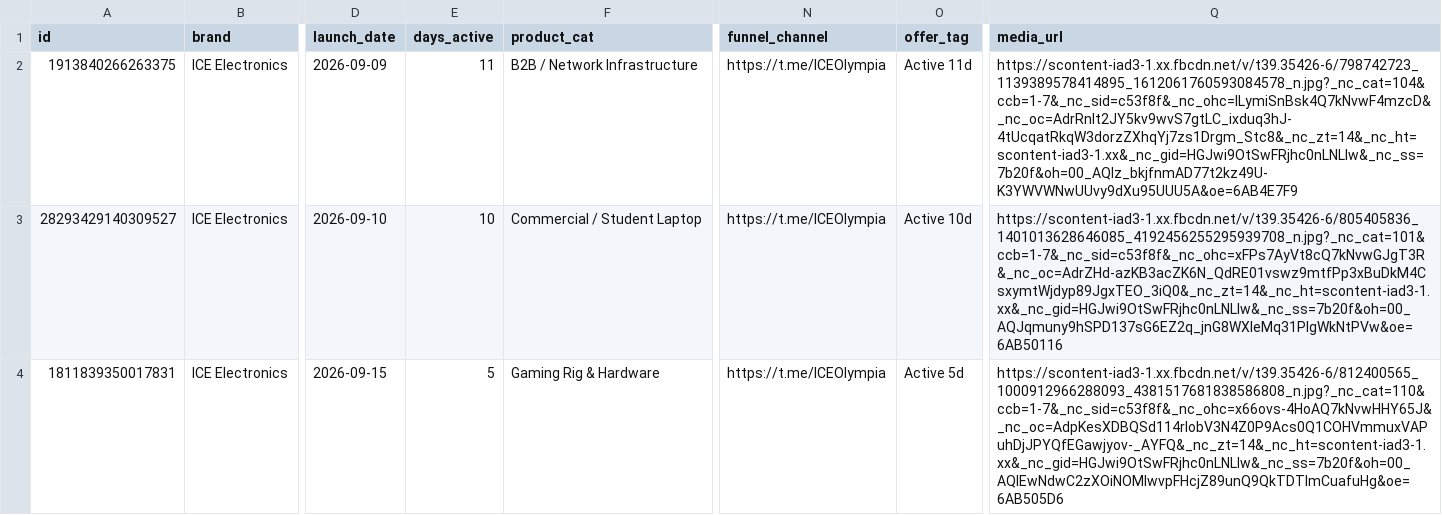
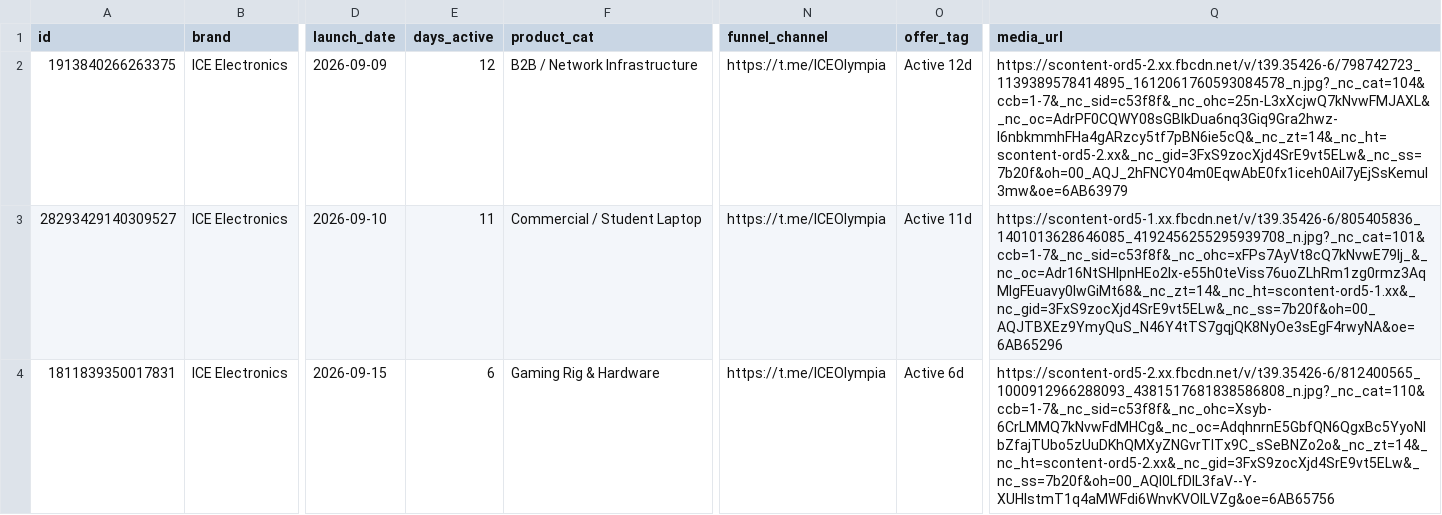
Before and after one commit to KiraDontPlay/Daily-Competitor-Intel-Scraper-2.0, a CSV file: ads_data.csv, drawn as a sheet; only a part is shown, gaps mark what is left out; the diff names each change by its address in the sheet, - before the commit and + after, or states it on an @@ line.

```diff
--- a/ads_data.csv
+++ b/ads_data.csv
-E2 (days_active): 11
+E2 (days_active): 12
-O2 (offer_tag): Active 11d
+O2 (offer_tag): Active 12d
-Q2 (media_url): https://scontent-iad3-1.xx.fbcdn.net/v/t39.35426-6/798742723_1139389578414895_1612061760593084578_n.jpg?_nc_cat=104&ccb=1-7&_nc_sid=c53f8f&_nc_ohc=ILymiSnBsk4Q7kNvwF4mzcD&_nc_oc=AdrRnIt2JY5kv9wvS7gtLC_ixduq3hJ-4tUcqatRkqW3dorzZXhqYj7zs1Drgm_Stc8&_nc_zt=14&_nc_ht=scontent-iad3-1.xx&_nc_gid=HGJwi9OtSwFRjhc0nLNLIw&_nc_ss=7b20f&oh=00_AQIz_bkjfnmAD77t2kz49U-K3YWVWNwUUvy9dXu95UUU5A&oe=6AB4E7F9
+Q2 (media_url): https://scontent-ord5-2.xx.fbcdn.net/v/t39.35426-6/798742723_1139389578414895_1612061760593084578_n.jpg?_nc_cat=104&ccb=1-7&_nc_sid=c53f8f&_nc_ohc=25n-L3xXcjwQ7kNvwFMJAXL&_nc_oc=AdrPF0CQWY08sGBIkDua6nq3Giq9Gra2hwz-I6nbkmmhFHa4gARzcy5tf7pBN6ie5cQ&_nc_zt=14&_nc_ht=scontent-ord5-2.xx&_nc_gid=3FxS9zocXjd4SrE9vt5ELw&_nc_ss=7b20f&oh=00_AQJ_2hFNCY04m0EqwAbE0fx1iceh0Ail7yEjSsKemul3mw&oe=6AB63979
-E3 (days_active): 10
+E3 (days_active): 11
-O3 (offer_tag): Active 10d
+O3 (offer_tag): Active 11d
-Q3 (media_url): https://scontent-iad3-1.xx.fbcdn.net/v/t39.35426-6/805405836_1401013628646085_4192456255295939708_n.jpg?_nc_cat=101&ccb=1-7&_nc_sid=c53f8f&_nc_ohc=xFPs7AyVt8cQ7kNvwGJgT3R&_nc_oc=AdrZHd-azKB3acZK6N_QdRE01vswz9mtfPp3xBuDkM4CsxymtWjdyp89JgxTEO_3iQ0&_nc_zt=14&_nc_ht=scontent-iad3-1.xx&_nc_gid=HGJwi9OtSwFRjhc0nLNLIw&_nc_ss=7b20f&oh=00_AQJqmuny9hSPD137sG6EZ2q_jnG8WXIeMq31PIgWkNtPVw&oe=6AB50116
+Q3 (media_url): https://scontent-ord5-1.xx.fbcdn.net/v/t39.35426-6/805405836_1401013628646085_4192456255295939708_n.jpg?_nc_cat=101&ccb=1-7&_nc_sid=c53f8f&_nc_ohc=xFPs7AyVt8cQ7kNvwE79Ij_&_nc_oc=Adr16NtSHlpnHEo2Ix-e55h0teViss76uoZLhRm1zg0rmz3AqMIgFEuavy0lwGiMt68&_nc_zt=14&_nc_ht=scontent-ord5-1.xx&_nc_gid=3FxS9zocXjd4SrE9vt5ELw&_nc_ss=7b20f&oh=00_AQJTBXEz9YmyQuS_N46Y4tTS7gqjQK8NyOe3sEgF4rwyNA&oe=6AB65296
-E4 (days_active): 5
+E4 (days_active): 6
-O4 (offer_tag): Active 5d
+O4 (offer_tag): Active 6d
-Q4 (media_url): https://scontent-iad3-1.xx.fbcdn.net/v/t39.35426-6/812400565_1000912966288093_4381517681838586808_n.jpg?_nc_cat=110&ccb=1-7&_nc_sid=c53f8f&_nc_ohc=x66ovs-4HoAQ7kNvwHHY65J&_nc_oc=AdpKesXDBQSd114rIobV3N4Z0P9Acs0Q1COHVmmuxVAPuhDjJPYQfEGawjyov-_AYFQ&_nc_zt=14&_nc_ht=scontent-iad3-1.xx&_nc_gid=HGJwi9OtSwFRjhc0nLNLIw&_nc_ss=7b20f&oh=00_AQIEwNdwC2zXOiNOMlwvpFHcjZ89unQ9QkTDTImCuafuHg&oe=6AB505D6
+Q4 (media_url): https://scontent-ord5-2.xx.fbcdn.net/v/t39.35426-6/812400565_1000912966288093_4381517681838586808_n.jpg?_nc_cat=110&ccb=1-7&_nc_sid=c53f8f&_nc_ohc=Xsyb-6CrLMMQ7kNvwFdMHCg&_nc_oc=AdqhnrnE5GbfQN6QgxBc5YyoNlbZfajTUbo5zUuDKhQMXyZNGvrTITx9C_sSeBNZo2o&_nc_zt=14&_nc_ht=scontent-ord5-2.xx&_nc_gid=3FxS9zocXjd4SrE9vt5ELw&_nc_ss=7b20f&oh=00_AQI0LfDIL3faV--Y-XUHIstmT1q4aMWFdi6WnvKVOlLVZg&oe=6AB65756
```
Also changed, not shown: 1 other file.
